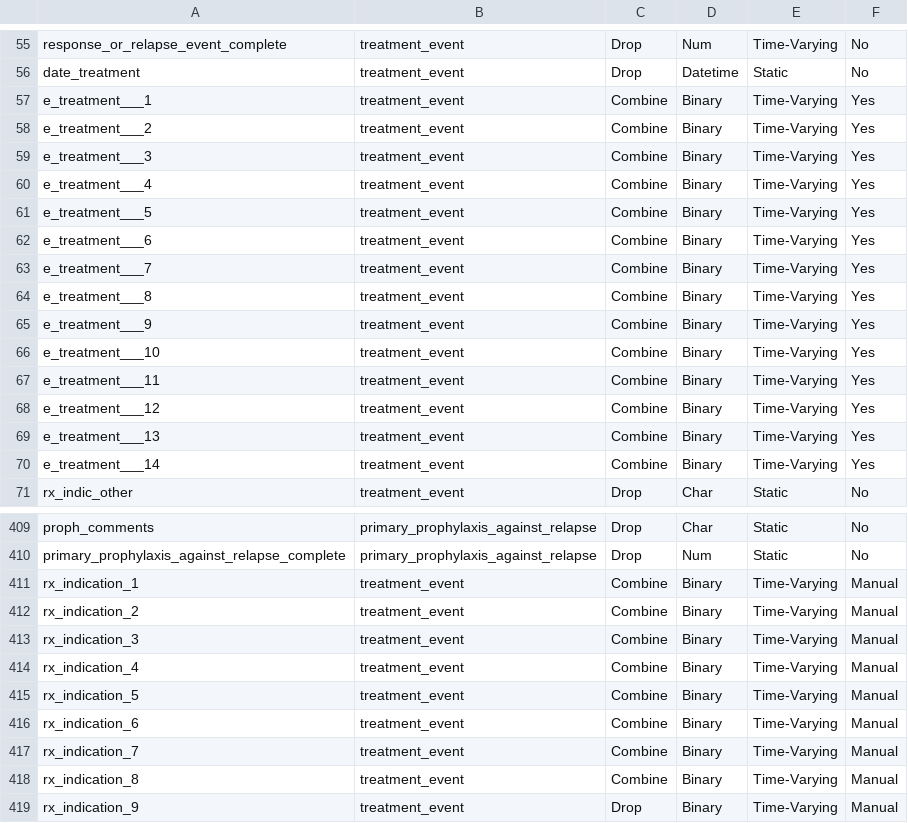
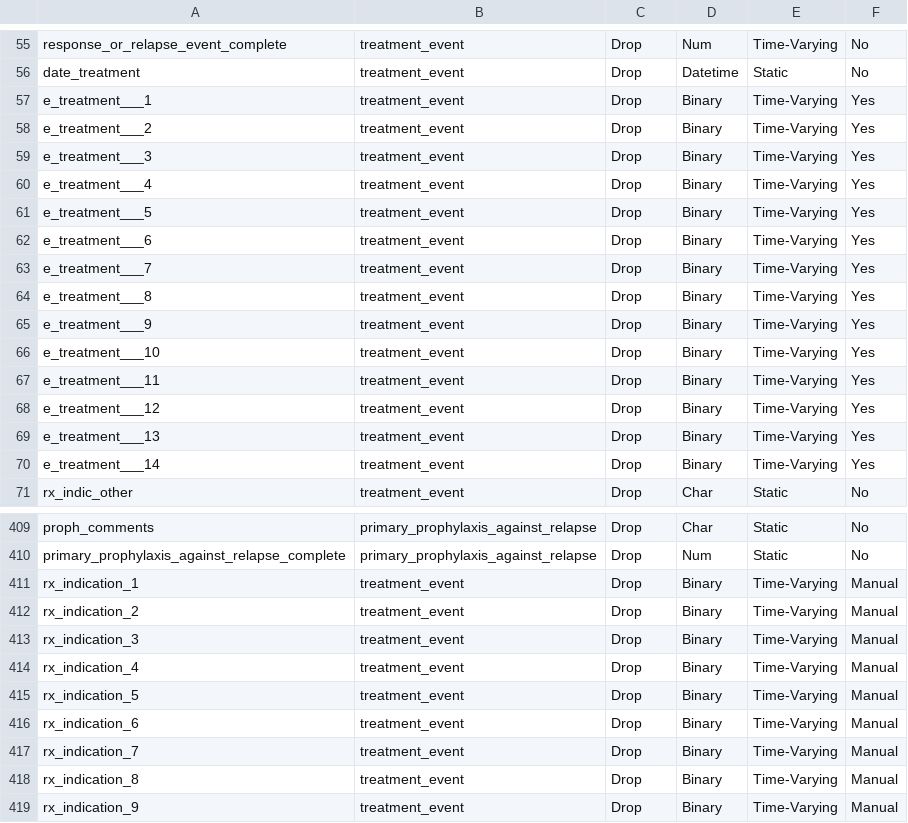
Before and after one commit to FredHutch/RelapseDataReformatting, a CSV file: data_dict/data_dictionary.csv, drawn as a sheet; only a part is shown, gaps mark what is left out.

Commit message:
updated the feature combine logic and test cases

```diff
--- a/data_dict/data_dictionary.csv
+++ b/data_dict/data_dictionary.csv
@@ -56,16 +56,16 @@ response_or_relapse_event_complete,treatment_event,Drop,Num,Time-Varying,No
 date_treatment,treatment_event,Drop,Datetime,Static,No
-e_treatment___1,treatment_event,Combine,Binary,Time-Varying,Yes
-e_treatment___2,treatment_event,Combine,Binary,Time-Varying,Yes
-e_treatment___3,treatment_event,Combine,Binary,Time-Varying,Yes
-e_treatment___4,treatment_event,Combine,Binary,Time-Varying,Yes
-e_treatment___5,treatment_event,Combine,Binary,Time-Varying,Yes
-e_treatment___6,treatment_event,Combine,Binary,Time-Varying,Yes
-e_treatment___7,treatment_event,Combine,Binary,Time-Varying,Yes
-e_treatment___8,treatment_event,Combine,Binary,Time-Varying,Yes
-e_treatment___9,treatment_event,Combine,Binary,Time-Varying,Yes
-e_treatment___10,treatment_event,Combine,Binary,Time-Varying,Yes
-e_treatment___11,treatment_event,Combine,Binary,Time-Varying,Yes
-e_treatment___12,treatment_event,Combine,Binary,Time-Varying,Yes
-e_treatment___13,treatment_event,Combine,Binary,Time-Varying,Yes
-e_treatment___14,treatment_event,Combine,Binary,Time-Varying,Yes
+e_treatment___1,treatment_event,Drop,Binary,Time-Varying,Yes
+e_treatment___2,treatment_event,Drop,Binary,Time-Varying,Yes
+e_treatment___3,treatment_event,Drop,Binary,Time-Varying,Yes
+e_treatment___4,treatment_event,Drop,Binary,Time-Varying,Yes
+e_treatment___5,treatment_event,Drop,Binary,Time-Varying,Yes
+e_treatment___6,treatment_event,Drop,Binary,Time-Varying,Yes
+e_treatment___7,treatment_event,Drop,Binary,Time-Varying,Yes
+e_treatment___8,treatment_event,Drop,Binary,Time-Varying,Yes
+e_treatment___9,treatment_event,Drop,Binary,Time-Varying,Yes
+e_treatment___10,treatment_event,Drop,Binary,Time-Varying,Yes
+e_treatment___11,treatment_event,Drop,Binary,Time-Varying,Yes
+e_treatment___12,treatment_event,Drop,Binary,Time-Varying,Yes
+e_treatment___13,treatment_event,Drop,Binary,Time-Varying,Yes
+e_treatment___14,treatment_event,Drop,Binary,Time-Varying,Yes
 rx_indic_other,treatment_event,Drop,Char,Static,No
@@ -410,10 +410,10 @@ proph_comments,primary_prophylaxis_against_relapse,Drop,Char,Static,No
 primary_prophylaxis_against_relapse_complete,primary_prophylaxis_against_relapse,Drop,Num,Static,No
-rx_indication_1,treatment_event,Combine,Binary,Time-Varying,Manual
-rx_indication_2,treatment_event,Combine,Binary,Time-Varying,Manual
-rx_indication_3,treatment_event,Combine,Binary,Time-Varying,Manual
-rx_indication_4,treatment_event,Combine,Binary,Time-Varying,Manual
-rx_indication_5,treatment_event,Combine,Binary,Time-Varying,Manual
-rx_indication_6,treatment_event,Combine,Binary,Time-Varying,Manual
-rx_indication_7,treatment_event,Combine,Binary,Time-Varying,Manual
-rx_indication_8,treatment_event,Combine,Binary,Time-Varying,Manual
+rx_indication_1,treatment_event,Drop,Binary,Time-Varying,Manual
+rx_indication_2,treatment_event,Drop,Binary,Time-Varying,Manual
+rx_indication_3,treatment_event,Drop,Binary,Time-Varying,Manual
+rx_indication_4,treatment_event,Drop,Binary,Time-Varying,Manual
+rx_indication_5,treatment_event,Drop,Binary,Time-Varying,Manual
+rx_indication_6,treatment_event,Drop,Binary,Time-Varying,Manual
+rx_indication_7,treatment_event,Drop,Binary,Time-Varying,Manual
+rx_indication_8,treatment_event,Drop,Binary,Time-Varying,Manual
 rx_indication_9,treatment_event,Drop,Binary,Time-Varying,Manual
```
Also changed, not shown: 2 other files.
